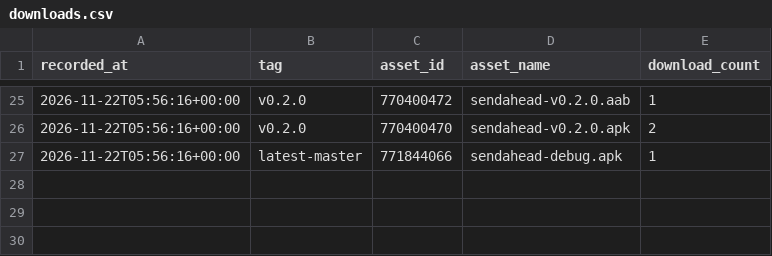
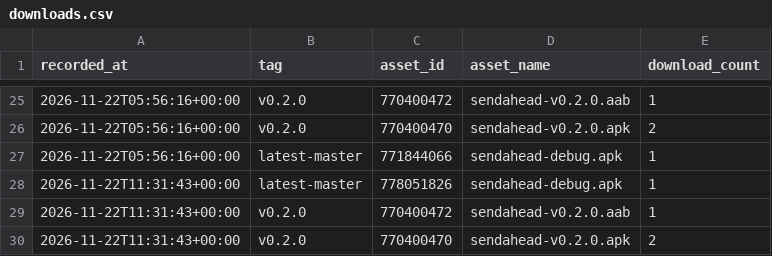
Before and after one commit to yogeshpaliyal/SendAhead, a CSV file: downloads.csv, drawn as a sheet; only a part is shown, gaps mark what is left out; the diff names each change by its address in the sheet, - before the commit and + after, or states it on an @@ line.

```diff
--- a/downloads.csv
+++ b/downloads.csv
+row 28: 2026-11-22T11:31:43+00:00 | latest-master | 778051826 | sendahead-debug.apk | 1
+row 29: 2026-11-22T11:31:43+00:00 | v0.2.0 | 770400472 | sendahead-v0.2.0.aab | 1
+row 30: 2026-11-22T11:31:43+00:00 | v0.2.0 | 770400470 | sendahead-v0.2.0.apk | 2
```
Also changed, not shown: 1 other file.
